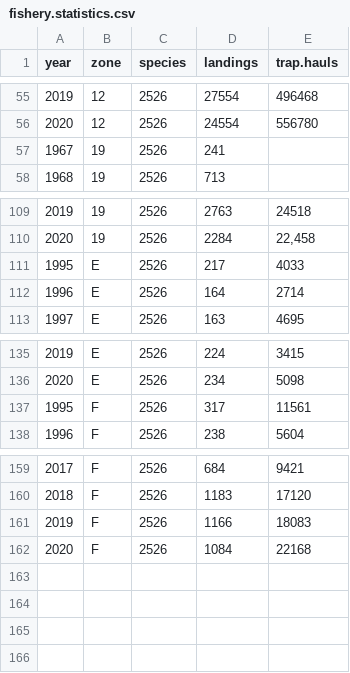
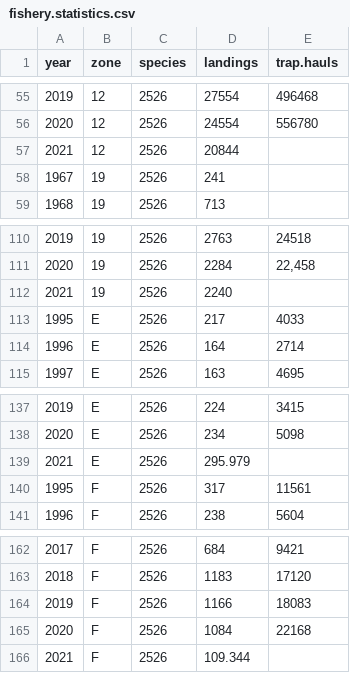
Before and after one commit to TobieSurette/gulf.data, a CSV file: inst/extdata/fishery.statistics.csv, drawn as a sheet; only a part is shown, gaps mark what is left out; the diff names each change by its address in the sheet, - before the commit and + after, or states it on an @@ line.

Commit message:
Update fishery.statistics.csv

```diff
--- a/inst/extdata/fishery.statistics.csv
+++ b/inst/extdata/fishery.statistics.csv
+row 57: 2021 | 12 | 2526 | 20844
+row 112: 2021 | 19 | 2526 | 2240
+row 139: 2021 | E | 2526 | 295.979
+row 166: 2021 | F | 2526 | 109.344
```
